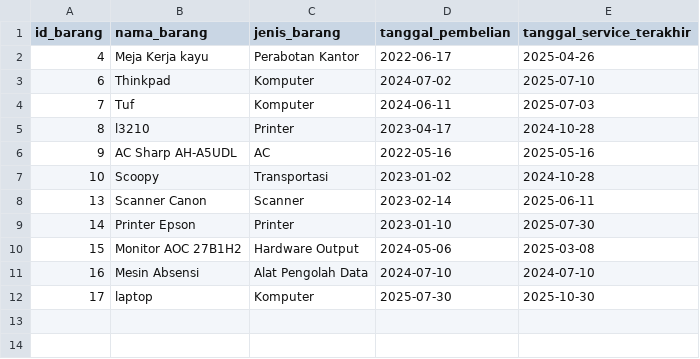
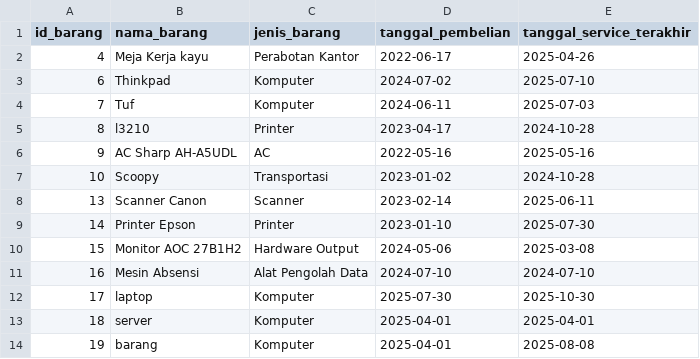
Before and after one commit to alsn14/sicaper, a CSV file: ai/data_service.csv, drawn as a sheet.

```diff
--- a/ai/data_service.csv
+++ b/ai/data_service.csv
@@ -12 +12,3 @@ id_barang,nama_barang,jenis_barang,tanggal_pembelian,tanggal_service_terakhir
 "17","laptop","Komputer","2025-07-30","2025-10-30"
+"18","server","Komputer","2025-04-01","2025-04-01"
+"19","barang","Komputer","2025-04-01","2025-08-08"
```
Also changed, not shown: ai/service_records_export.csv, 5 other files.
